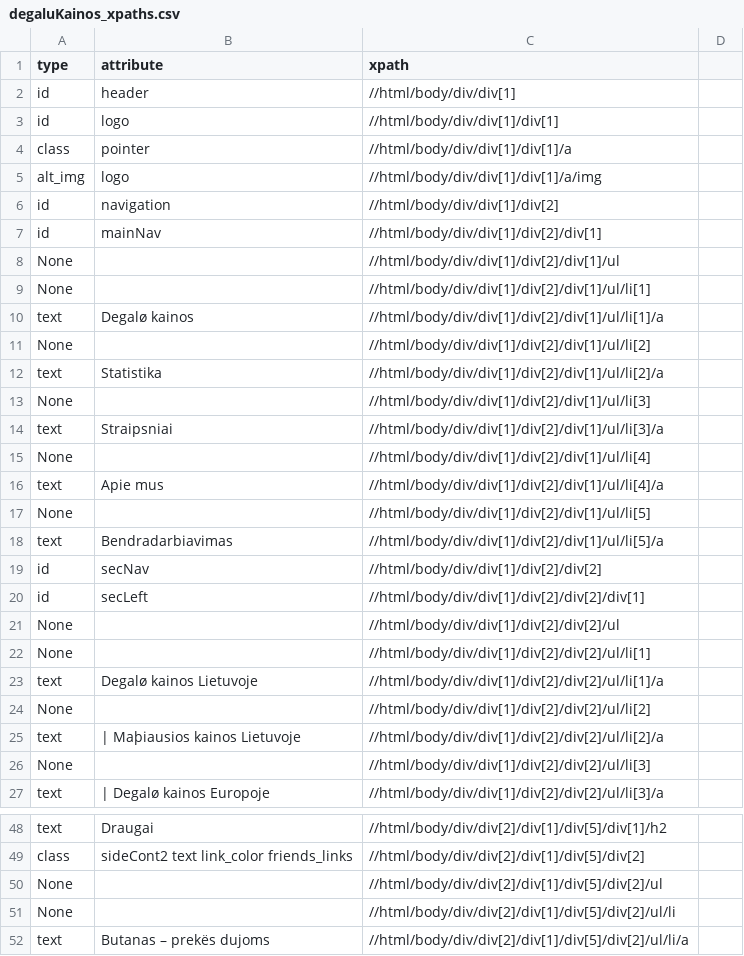
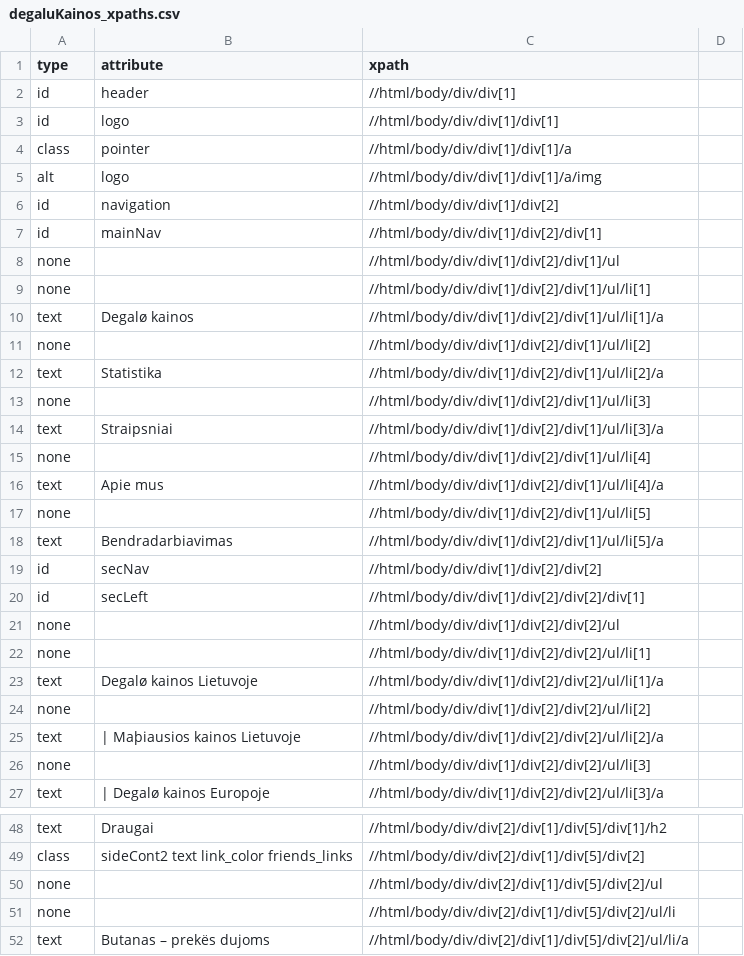
Before and after one commit to Tautvydas-coder/beutifulSoup_kuroKainos, a CSV file: outputs/degaluKainos_xpaths.csv (was degaluKainos_xpaths.csv), drawn as a sheet; only a part is shown, gaps mark what is left out; the diff covers the shown part only.

```diff
--- a/degaluKainos_xpaths.csv
+++ b/outputs/degaluKainos_xpaths.csv
@@ -4,15 +4,15 @@ id,logo,//html/body/div/div[1]/div[1]
 class,pointer,//html/body/div/div[1]/div[1]/a
-alt_img,logo,//html/body/div/div[1]/div[1]/a/img
+alt,logo,//html/body/div/div[1]/div[1]/a/img
 id,navigation,//html/body/div/div[1]/div[2]
 id,mainNav,//html/body/div/div[1]/div[2]/div[1]
-None,,//html/body/div/div[1]/div[2]/div[1]/ul
-None,,//html/body/div/div[1]/div[2]/div[1]/ul/li[1]
+none,,//html/body/div/div[1]/div[2]/div[1]/ul
+none,,//html/body/div/div[1]/div[2]/div[1]/ul/li[1]
 text,Degalø kainos,//html/body/div/div[1]/div[2]/div[1]/ul/li[1]/a
-None,,//html/body/div/div[1]/div[2]/div[1]/ul/li[2]
+none,,//html/body/div/div[1]/div[2]/div[1]/ul/li[2]
 text,Statistika,//html/body/div/div[1]/div[2]/div[1]/ul/li[2]/a
-None,,//html/body/div/div[1]/div[2]/div[1]/ul/li[3]
+none,,//html/body/div/div[1]/div[2]/div[1]/ul/li[3]
 text,Straipsniai,//html/body/div/div[1]/div[2]/div[1]/ul/li[3]/a
-None,,//html/body/div/div[1]/div[2]/div[1]/ul/li[4]
+none,,//html/body/div/div[1]/div[2]/div[1]/ul/li[4]
 text,Apie mus,//html/body/div/div[1]/div[2]/div[1]/ul/li[4]/a
-None,,//html/body/div/div[1]/div[2]/div[1]/ul/li[5]
+none,,//html/body/div/div[1]/div[2]/div[1]/ul/li[5]
 text,Bendradarbiavimas,//html/body/div/div[1]/div[2]/div[1]/ul/li[5]/a
@@ -20,8 +20,8 @@ id,secNav,//html/body/div/div[1]/div[2]/div[2]
 id,secLeft,//html/body/div/div[1]/div[2]/div[2]/div[1]
-None,,//html/body/div/div[1]/div[2]/div[2]/ul
-None,,//html/body/div/div[1]/div[2]/div[2]/ul/li[1]
+none,,//html/body/div/div[1]/div[2]/div[2]/ul
+none,,//html/body/div/div[1]/div[2]/div[2]/ul/li[1]
 text,Degalø kainos Lietuvoje,//html/body/div/div[1]/div[2]/div[2]/ul/li[1]/a
-None,,//html/body/div/div[1]/div[2]/div[2]/ul/li[2]
+none,,//html/body/div/div[1]/div[2]/div[2]/ul/li[2]
 text, | Maþiausios kainos Lietuvoje,//html/body/div/div[1]/div[2]/div[2]/ul/li[2]/a
-None,,//html/body/div/div[1]/div[2]/div[2]/ul/li[3]
+none,,//html/body/div/div[1]/div[2]/div[2]/ul/li[3]
 text, | Degalø kainos Europoje,//html/body/div/div[1]/div[2]/div[2]/ul/li[3]/a
@@ -49,4 +49,4 @@ text,Draugai,//html/body/div/div[2]/div[1]/div[5]/div[1]/h2
 class,sideCont2 text link_color friends_links,//html/body/div/div[2]/div[1]/div[5]/div[2]
-None,,//html/body/div/div[2]/div[1]/div[5]/div[2]/ul
-None,,//html/body/div/div[2]/div[1]/div[5]/div[2]/ul/li
+none,,//html/body/div/div[2]/div[1]/div[5]/div[2]/ul
+none,,//html/body/div/div[2]/div[1]/div[5]/div[2]/ul/li
 text,Butanas – prekës dujoms,//html/body/div/div[2]/div[1]/div[5]/div[2]/ul/li/a
```
Also changed, not shown: 169 edited cells elsewhere in this file, 1 other file.
